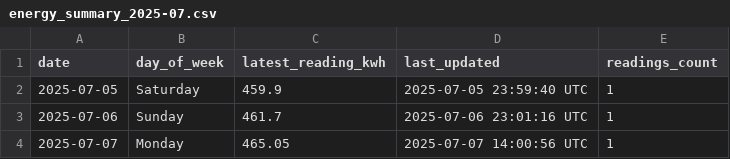
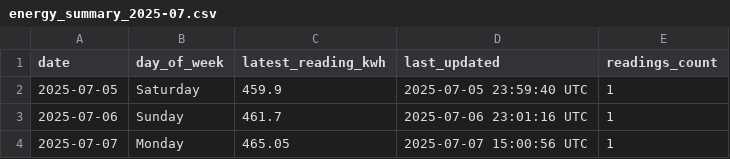
Before and after one commit to Youssef2id/tuya_energy_logger, a CSV file: data/monthly/energy_summary_2025-07.csv, drawn as a sheet.

```diff
--- a/data/monthly/energy_summary_2025-07.csv
+++ b/data/monthly/energy_summary_2025-07.csv
@@ -3,2 +3,2 @@ date,day_of_week,latest_reading_kwh,last_updated,readings_count
 2025-07-06,Sunday,461.7,2025-07-06 23:01:16 UTC,1
-2025-07-07,Monday,465.05,2025-07-07 14:00:56 UTC,1
+2025-07-07,Monday,465.05,2025-07-07 15:00:56 UTC,1
```
Also changed, not shown: data/daily/energy_2025-07-07.csv, 2 other files.
